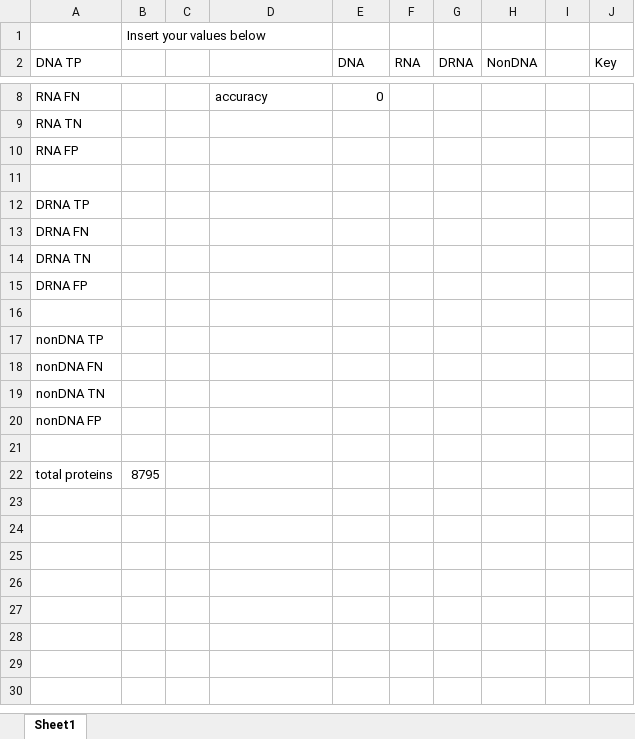
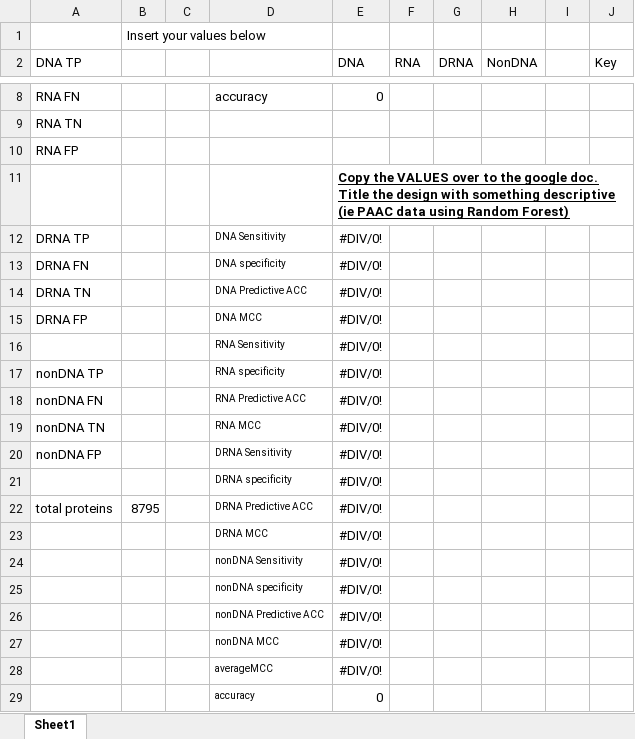
Before and after one commit to Zhous2/DataScienceProject, an Excel workbook: Calculate Qualities.xlsx, sheet Sheet1, drawn as a sheet; only a part is shown, gaps mark what is left out; values as stored, in another font and other column widths than the file's, no borders; the diff names each change by its address in the sheet, - before the commit and + after, or states it on an @@ line.

Commit message:
made it easier to copy over measures to the google doc

```diff
--- a/Calculate Qualities.xlsx (sheet Sheet1)
+++ b/Calculate Qualities.xlsx (sheet Sheet1)
-E11 (DNA): (empty)
+E11 (DNA): Copy the VALUES over to the google doc. Title the design with something descriptive (ie PAAC data using Random Forest)
-D12: (empty)
+D12: DNA Sensitivity
-E12:E15 (DNA): (empty)
+E12:E15 (DNA): #DIV/0!
-D13: (empty)
+D13: DNA specificity
-D14: (empty)
+D14: DNA Predictive ACC
-D15: (empty)
+D15: DNA MCC
-row 16: (empty)
+row 16:  |  |  | RNA Sensitivity | #DIV/0!
-D17: (empty)
+D17: RNA specificity
-E17:E20 (DNA): (empty)
+E17:E20 (DNA): #DIV/0!
-D18: (empty)
+D18: RNA Predictive ACC
-D19: (empty)
+D19: RNA MCC
-D20: (empty)
+D20: DRNA Sensitivity
-row 21: (empty)
+row 21:  |  |  | DRNA specificity | #DIV/0!
-D22: (empty)
+D22: DRNA Predictive ACC
-E22 (DNA): (empty)
+E22 (DNA): #DIV/0!
+row 23:  |  |  | DRNA MCC | #DIV/0!
+row 24:  |  |  | nonDNA Sensitivity | #DIV/0!
+row 25:  |  |  | nonDNA specificity | #DIV/0!
+row 26:  |  |  | nonDNA Predictive ACC | #DIV/0!
+row 27:  |  |  | nonDNA MCC | #DIV/0!
+row 28:  |  |  | averageMCC | #DIV/0!
+row 29:  |  |  | accuracy | 0
```
